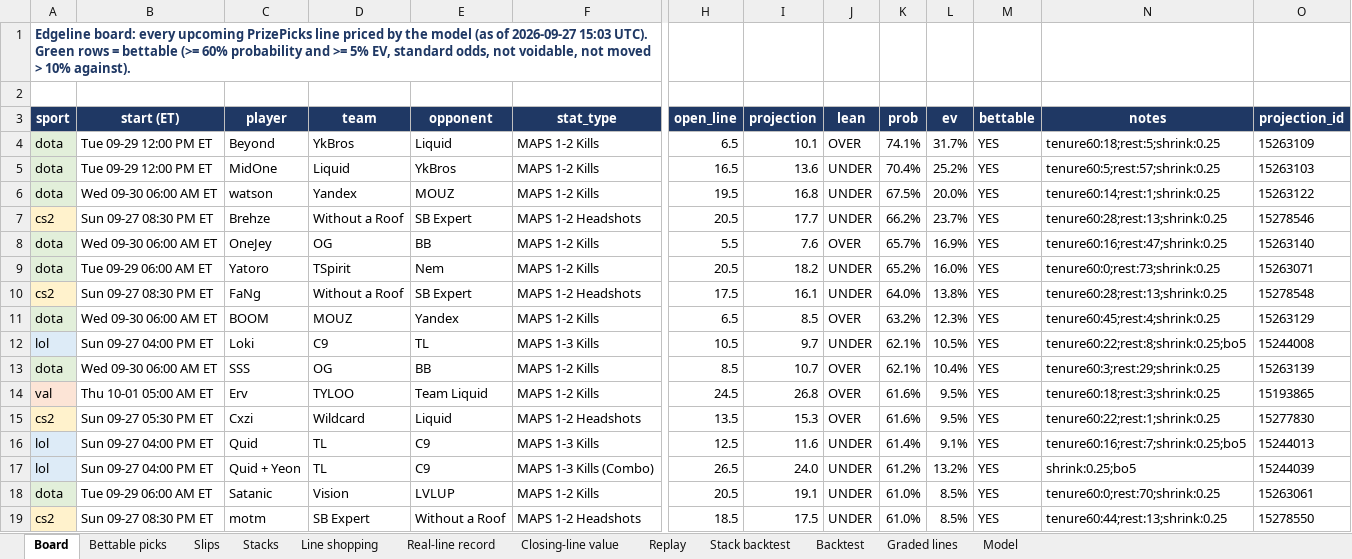
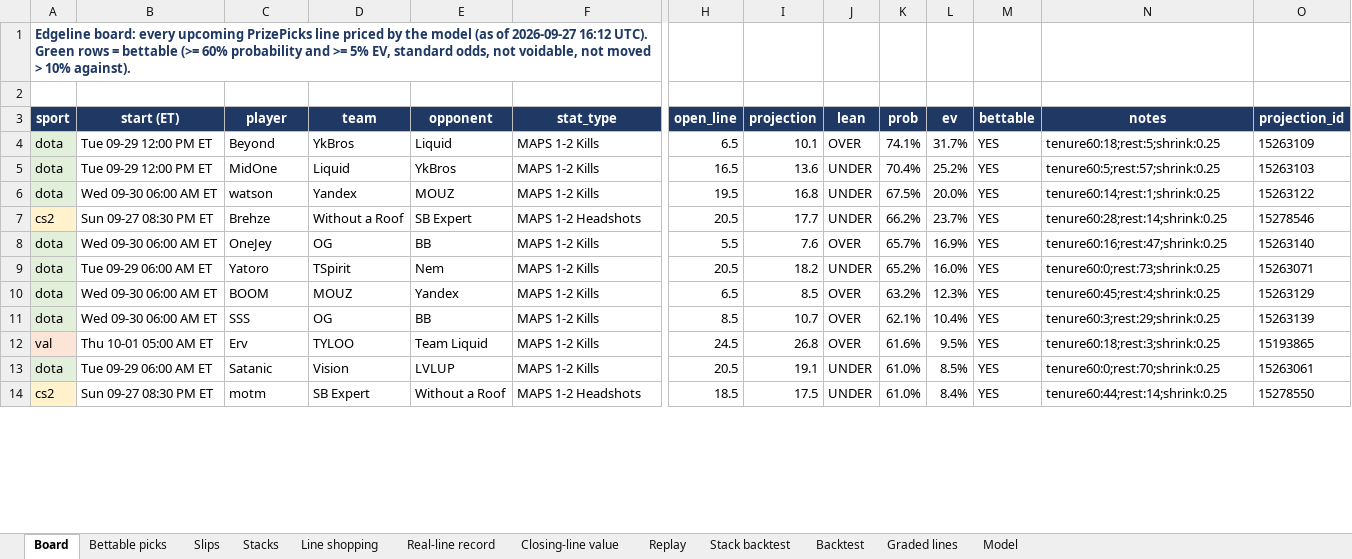
Before and after one commit to vppbuisiness-boop/onboardedagent, an Excel workbook: data/exports/edgeline_model.xlsx, sheet Board, drawn as a sheet; only a part is shown, gaps mark what is left out; values as stored, in another font and other column widths than the file's, no borders; conditional formats not drawn; removed rows and columns are numbered as before the commit, all else as after; rows hold the shown columns only; the diff covers the shown part only; the diff names each change by its address in the sheet, - before the commit and + after, or states it on an @@ line.

```diff
--- a/data/exports/edgeline_model.xlsx (sheet Board)
+++ b/data/exports/edgeline_model.xlsx (sheet Board)
-A1 (sport): …of 2026-09-27 15:03 UTC). Green…
+A1 (sport): …of 2026-09-27 16:12 UTC). Green…
-N7 (notes): tenure60:28;rest:13;shrink:0.25
+N7 (notes): tenure60:28;rest:14;shrink:0.25
-row 10: cs2 | Sun 09-27 08:30 PM ET | FaNg | Without a Roof | SB Expert | MAPS 1-2 Headshots | 17.5 | 16.1 | UNDER | 64.0% | 13.8% | YES | tenure60:28;rest:13;shrink:0.25 | 15278548
-row 12: lol | Sun 09-27 04:00 PM ET | Loki | C9 | TL | MAPS 1-3 Kills | 10.5 | 9.7 | UNDER | 62.1% | 10.5% | YES | tenure60:22;rest:8;shrink:0.25;bo5 | 15244008
-row 15: cs2 | Sun 09-27 05:30 PM ET | Cxzi | Wildcard | Liquid | MAPS 1-2 Headshots | 13.5 | 15.3 | OVER | 61.6% | 9.5% | YES | tenure60:22;rest:1;shrink:0.25 | 15277830
-row 16: lol | Sun 09-27 04:00 PM ET | Quid | TL | C9 | MAPS 1-3 Kills | 12.5 | 11.6 | UNDER | 61.4% | 9.1% | YES | tenure60:16;rest:7;shrink:0.25;bo5 | 15244013
-row 17: lol | Sun 09-27 04:00 PM ET | Quid + Yeon | TL | C9 | MAPS 1-3 Kills (Combo) | 26.5 | 24.0 | UNDER | 61.2% | 13.2% | YES | shrink:0.25;bo5 | 15244039
-L14 (ev): 8.5%
+L14 (ev): 8.4%
-N14 (notes): tenure60:44;rest:13;shrink:0.25
+N14 (notes): tenure60:44;rest:14;shrink:0.25
```
Also changed, not shown: 26 added rows, 53 removed rows and 112 edited cells elsewhere in this sheet, sheet Graded lines, sheet Slips, sheet Stacks, sheet Line shopping, sheet Real-line record, sheet Bettable picks, 2 more sheets, 8 other files.
